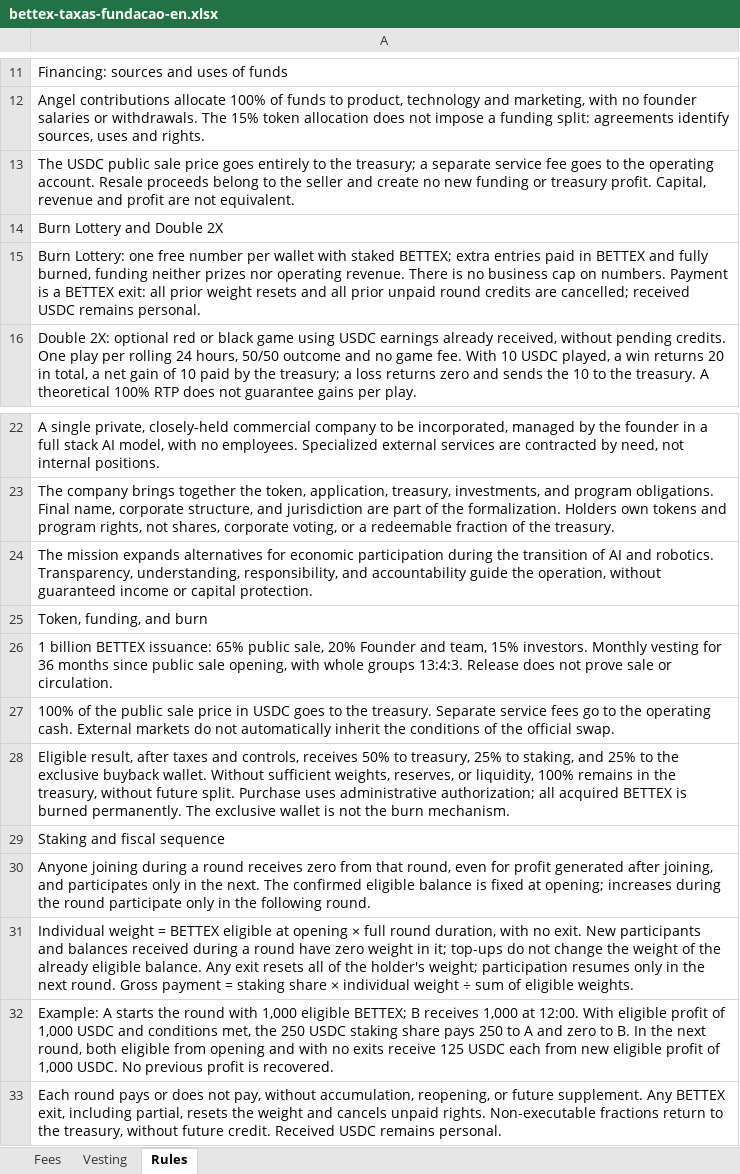
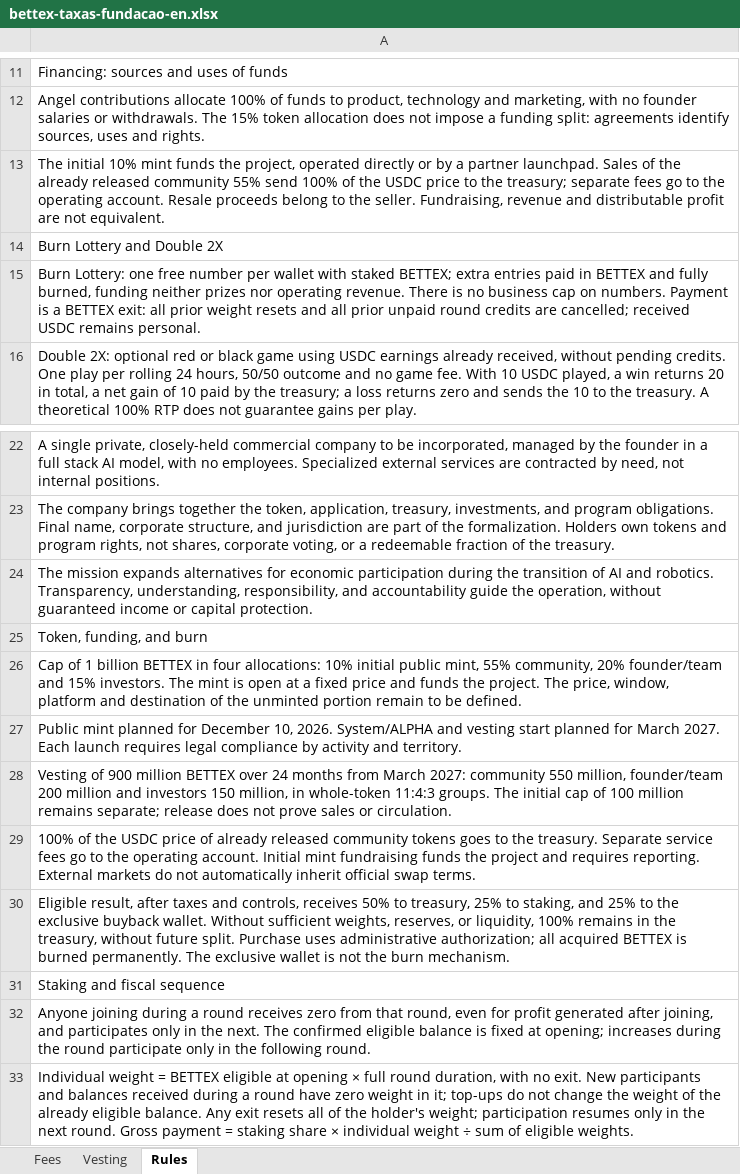
Before and after one commit to faranha/bettex, an Excel workbook: artifacts/bettex-site/public/downloads/bettex-taxas-fundacao-en.xlsx, sheet Rules, drawn as a sheet; only a part is shown, gaps mark what is left out; the shorter side is filled out with more unchanged rows; values as stored, in another font and other column widths than the file's, no borders; the diff names each change by its address in the sheet, - before the commit and + after, or states it on an @@ line.

```diff
--- a/artifacts/bettex-site/public/downloads/bettex-taxas-fundacao-en.xlsx (sheet Rules)
+++ b/artifacts/bettex-site/public/downloads/bettex-taxas-fundacao-en.xlsx (sheet Rules)
-A13: The USDC public sale price goes entirely to the treasury; a separate service fee goes to the operating account. Resale proceeds belong to the seller and create no new funding or treasury profit. Capital, revenue and profit are…
+A13: The initial 10% mint funds the project, operated directly or by a partner launchpad. Sales of the already released community 55% send 100% of the USDC price to the treasury; separate fees go to the operating account. Resale proceeds belong to the seller. Fundraising, revenue and distributable profit are…
-A26: 1 billion BETTEX issuance: 65% public sale, 20% Founder and team, 15% investors. Monthly vesting for 36 months since public sale opening, with whole groups 13:4:3. Release does not prove sale or circulation.
+A26: Cap of 1 billion BETTEX in four allocations: 10% initial public mint, 55% community, 20% founder/team and 15% investors. The mint is open at a fixed price and funds the project. The price, window, platform and destination of the unminted portion remain to be defined.
-A27: 100% of the public sale price in USDC goes to the treasury. Separate service fees go to the operating cash. External markets do not automatically inherit the conditions of the official swap.
+A27: Public mint planned for December 10, 2026. System/ALPHA and vesting start planned for March 2027. Each launch requires legal compliance by activity and territory.
+row 28: Vesting of 900 million BETTEX over 24 months from March 2027: community 550 million, founder/team 200 million and investors 150 million, in whole-token 11:4:3 groups. The initial cap of 100 million remains separate; release does not prove sales or circulation.
+row 29: 100% of the USDC price of already released community tokens goes to the treasury. Separate service fees go to the operating account. Initial mint fundraising funds the project and requires reporting. External markets do not automatically inherit official swap terms.
```
Also changed, not shown: sheet Vesting, artifacts/bettex-site/public/downloads/bettex-taxas-fundacao-es.xlsx, artifacts/bettex-site/public/downloads/bettex-taxas-fundacao.xlsx, 36 other files.
